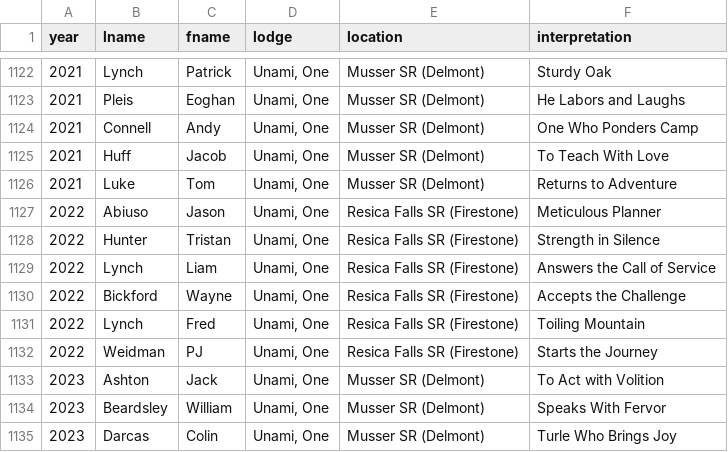
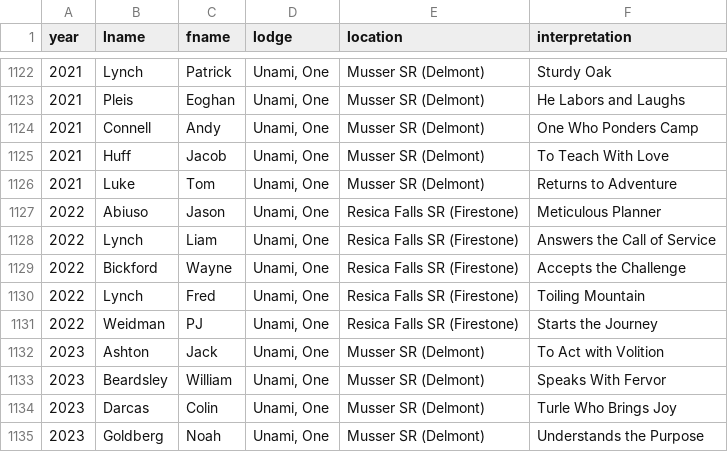
Before and after one commit to colbsa/UnamiLodge.org, a CSV file: _data/awards-vigil.csv, drawn as a sheet; only a part is shown, gaps mark what is left out; the shorter side is filled out with more unchanged rows; the diff names each change by its address in the sheet, - before the commit and + after, or states it on an @@ line.

```diff
--- a/_data/awards-vigil.csv
+++ b/_data/awards-vigil.csv
-row 1128: 2022 | Hunter | Tristan | Unami, One | Resica Falls SR (Firestone) | Strength in Silence
```
Also changed, not shown: 2 other files.
